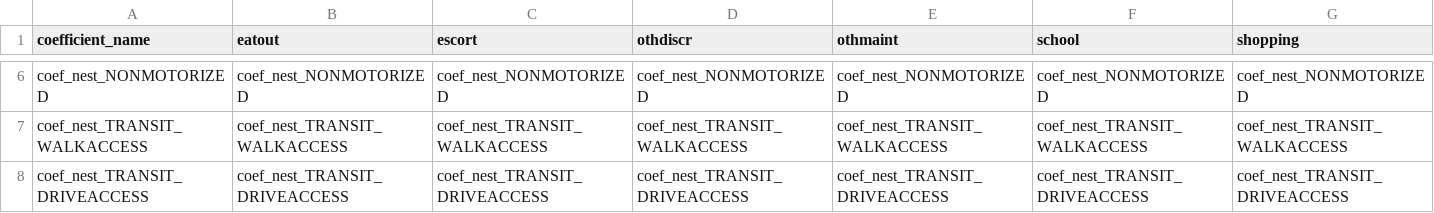
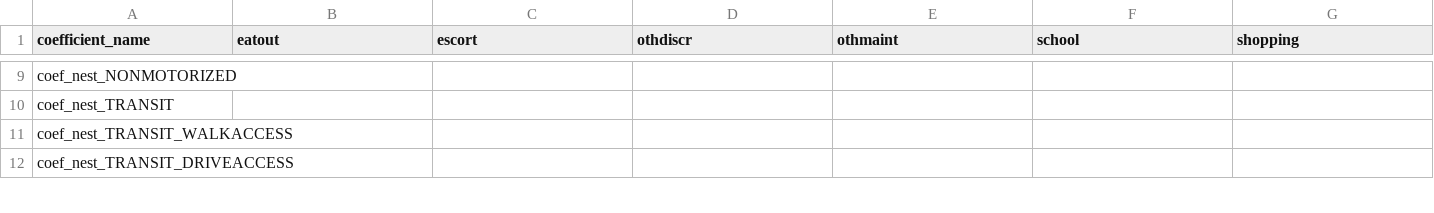
Before and after one commit to psrc/soundcast, a CSV file: inputs/model/activitysim/configs/trip_mode_choice_coefficients_template.csv, drawn as a sheet; only a part is shown, gaps mark what is left out; addresses are those after the commit; rows hold the shown columns only; the diff covers the shown part only; the diff names each change by its address in the sheet, - before the commit and + after, or states it on an @@ line.

```diff
--- a/inputs/model/activitysim/configs/trip_mode_choice_coefficients_template.csv
+++ b/inputs/model/activitysim/configs/trip_mode_choice_coefficients_template.csv
-B9 (eatout): coef_nest_NONMOTORIZED
+B9 (eatout): (empty)
-C9 (escort): coef_nest_NONMOTORIZED
+C9 (escort): (empty)
-D9 (othdiscr): coef_nest_NONMOTORIZED
+D9 (othdiscr): (empty)
-E9 (othmaint): coef_nest_NONMOTORIZED
+E9 (othmaint): (empty)
-F9 (school): coef_nest_NONMOTORIZED
+F9 (school): (empty)
-G9 (shopping): coef_nest_NONMOTORIZED
+G9 (shopping): (empty)
+row 10: coef_nest_TRANSIT
-B11 (eatout): coef_nest_TRANSIT_WALKACCESS
+B11 (eatout): (empty)
-C11 (escort): coef_nest_TRANSIT_WALKACCESS
+C11 (escort): (empty)
-D11 (othdiscr): coef_nest_TRANSIT_WALKACCESS
+D11 (othdiscr): (empty)
-E11 (othmaint): coef_nest_TRANSIT_WALKACCESS
+E11 (othmaint): (empty)
-F11 (school): coef_nest_TRANSIT_WALKACCESS
+F11 (school): (empty)
-G11 (shopping): coef_nest_TRANSIT_WALKACCESS
+G11 (shopping): (empty)
-B12 (eatout): coef_nest_TRANSIT_DRIVEACCESS
+B12 (eatout): (empty)
-C12 (escort): coef_nest_TRANSIT_DRIVEACCESS
+C12 (escort): (empty)
-D12 (othdiscr): coef_nest_TRANSIT_DRIVEACCESS
+D12 (othdiscr): (empty)
-E12 (othmaint): coef_nest_TRANSIT_DRIVEACCESS
+E12 (othmaint): (empty)
-F12 (school): coef_nest_TRANSIT_DRIVEACCESS
+F12 (school): (empty)
-G12 (shopping): coef_nest_TRANSIT_DRIVEACCESS
+G12 (shopping): (empty)
```
Also changed, not shown: 6 added rows, 3 removed rows and 62 edited cells elsewhere in this file, inputs/model/activitysim/configs/tour_mode_choice.csv, inputs/model/activitysim/configs/tour_mode_choice_coefficients.csv, 4 other files.
